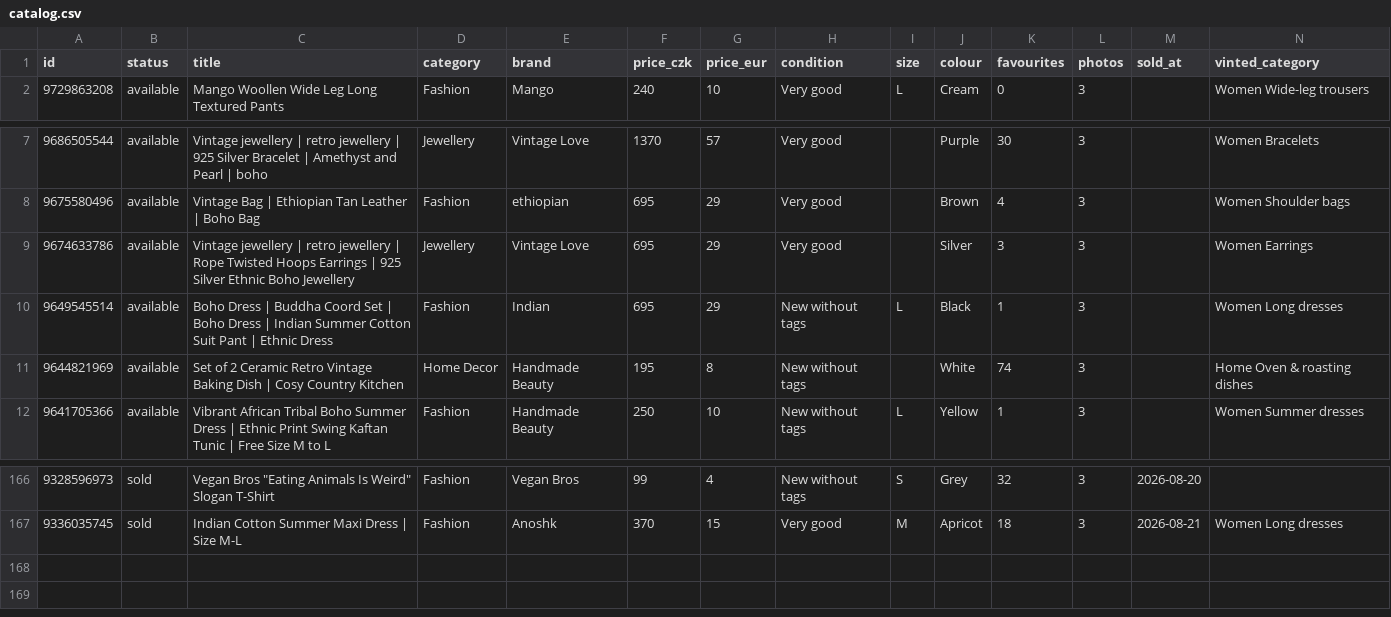
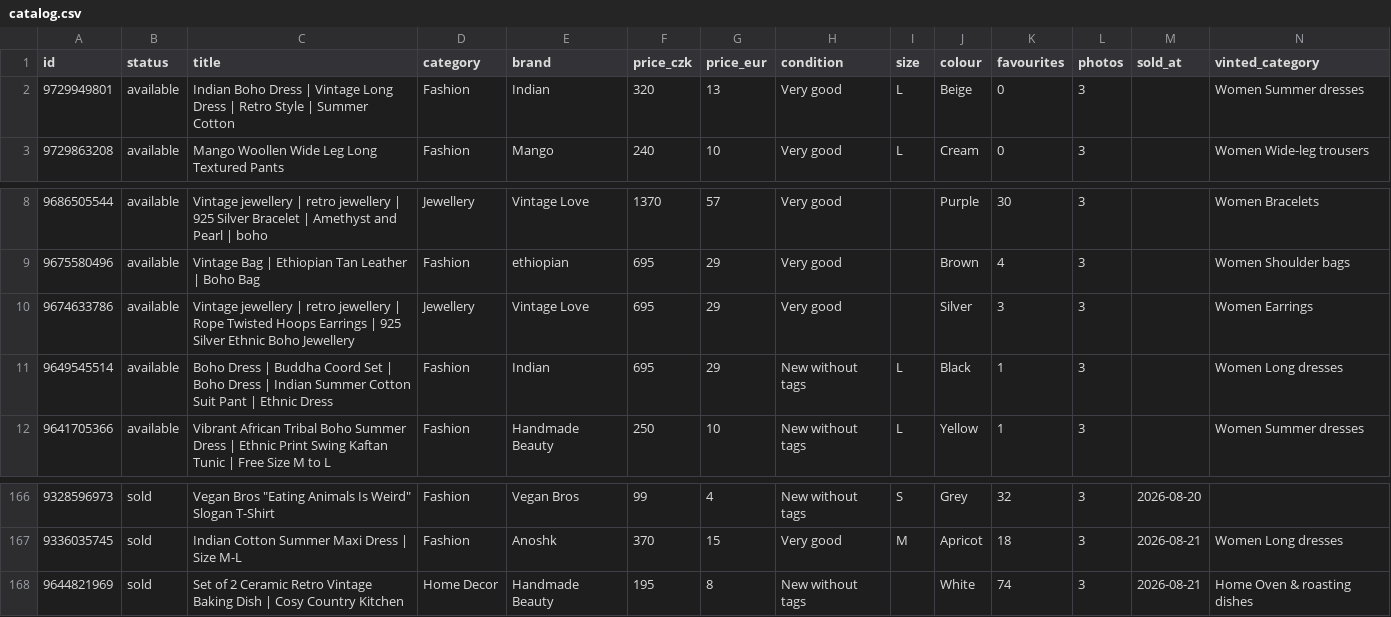
Before and after one commit to jpysh/indianinprague, a CSV file: data/catalog.csv, drawn as a sheet; only a part is shown, gaps mark what is left out; removed rows and columns are numbered as before the commit, all else as after; rows hold the shown columns only; the diff names each change by its address in the sheet, - before the commit and + after, or states it on an @@ line.

```diff
--- a/data/catalog.csv
+++ b/data/catalog.csv
+row 2: 9729949801 | available | Indian Boho Dress | Vintage Long Dress | Retro Style | Summer Cotton | Fashion | Indian | 320 | 13 | Very good | L | Beige | 0 | 3 |  | Women Summer dresses
-row 11: 9644821969 | available | Set of 2 Ceramic Retro Vintage Baking Dish | Cosy Country Kitchen | Home Decor | Handmade Beauty | 195 | 8 | New without tags |  | White | 74 | 3 |  | Home Oven & roasting dishes
+row 168: 9644821969 | sold | Set of 2 Ceramic Retro Vintage Baking Dish | Cosy Country Kitchen | Home Decor | Handmade Beauty | 195 | 8 | New without tags |  | White | 74 | 3 | 2026-08-21 | Home Oven & roasting dishes
```
Also changed, not shown: 26 other files.
